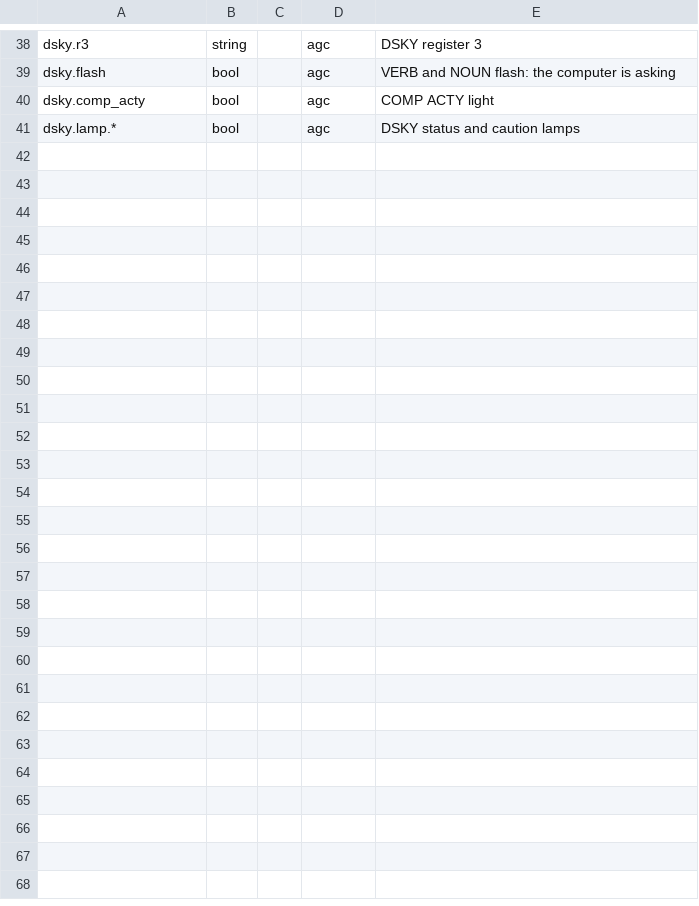
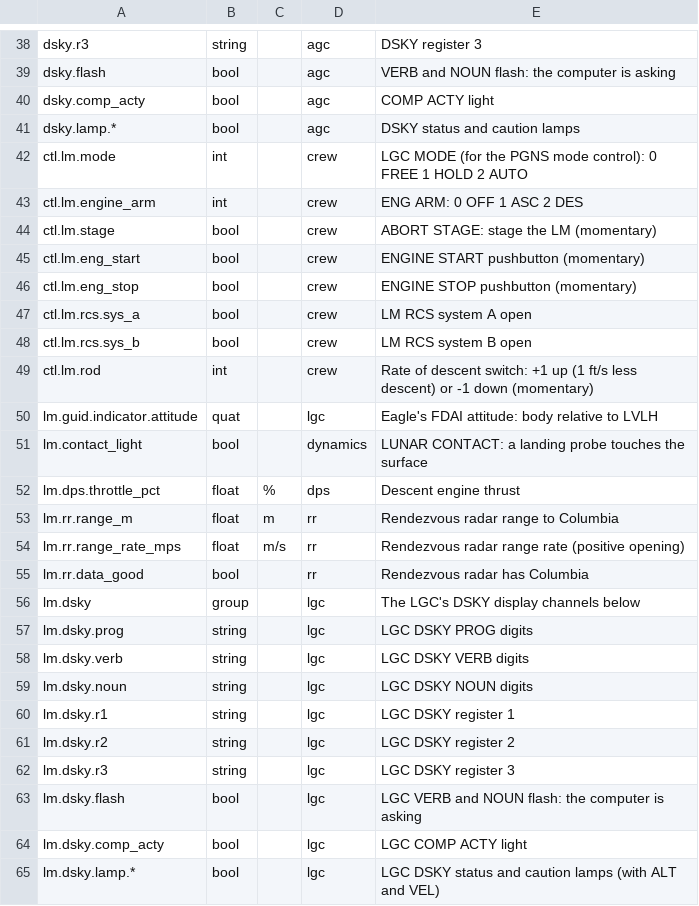
Before and after one commit to scomofo/apollo-csm-sim, a CSV file: data/cockpit/channels.csv, drawn as a sheet; only a part is shown, gaps mark what is left out; the diff covers the shown part only; the diff names each change by its address in the sheet, - before the commit and + after, or states it on an @@ line.

```diff
--- a/data/cockpit/channels.csv
+++ b/data/cockpit/channels.csv
+row 42: ctl.lm.mode | int |  | crew | LGC MODE (for the PGNS mode control): 0 FREE 1 HOLD 2 AUTO
+row 43: ctl.lm.engine_arm | int |  | crew | ENG ARM: 0 OFF 1 ASC 2 DES
+row 44: ctl.lm.stage | bool |  | crew | ABORT STAGE: stage the LM (momentary)
+row 45: ctl.lm.eng_start | bool |  | crew | ENGINE START pushbutton (momentary)
+row 46: ctl.lm.eng_stop | bool |  | crew | ENGINE STOP pushbutton (momentary)
+row 47: ctl.lm.rcs.sys_a | bool |  | crew | LM RCS system A open
+row 48: ctl.lm.rcs.sys_b | bool |  | crew | LM RCS system B open
+row 49: ctl.lm.rod | int |  | crew | Rate of descent switch: +1 up (1 ft/s less descent) or -1 down (momentary)
+row 50: lm.guid.indicator.attitude | quat |  | lgc | Eagle's FDAI attitude: body relative to LVLH
+row 51: lm.contact_light | bool |  | dynamics | LUNAR CONTACT: a landing probe touches the surface
+row 52: lm.dps.throttle_pct | float | % | dps | Descent engine thrust
+row 53: lm.rr.range_m | float | m | rr | Rendezvous radar range to Columbia
+row 54: lm.rr.range_rate_mps | float | m/s | rr | Rendezvous radar range rate (positive opening)
+row 55: lm.rr.data_good | bool |  | rr | Rendezvous radar has Columbia
+row 56: lm.dsky | group |  | lgc | The LGC's DSKY display channels below
+row 57: lm.dsky.prog | string |  | lgc | LGC DSKY PROG digits
+row 58: lm.dsky.verb | string |  | lgc | LGC DSKY VERB digits
+row 59: lm.dsky.noun | string |  | lgc | LGC DSKY NOUN digits
+row 60: lm.dsky.r1 | string |  | lgc | LGC DSKY register 1
+row 61: lm.dsky.r2 | string |  | lgc | LGC DSKY register 2
+row 62: lm.dsky.r3 | string |  | lgc | LGC DSKY register 3
+row 63: lm.dsky.flash | bool |  | lgc | LGC VERB and NOUN flash: the computer is asking
+row 64: lm.dsky.comp_acty | bool |  | lgc | LGC COMP ACTY light
+row 65: lm.dsky.lamp.* | bool |  | lgc | LGC DSKY status and caution lamps (with ALT and VEL)
```
Also changed, not shown: 3 edited cells elsewhere in this file, 51 other files.
